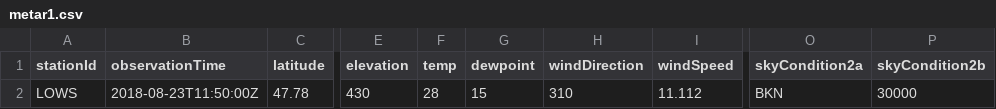
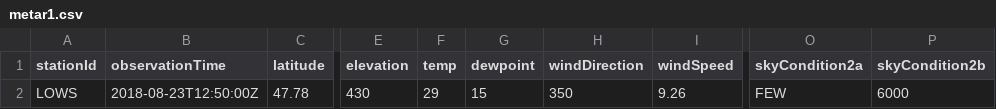
Before and after one commit to mmittlb/pywde1, a CSV file: metar1.csv, drawn as a sheet; only a part is shown, gaps mark what is left out; the diff names each change by its address in the sheet, - before the commit and + after, or states it on an @@ line.

Commit message:
Add metar1.csv

```diff
--- a/metar1.csv
+++ b/metar1.csv
-B2 (observationTime): 2018-08-23T11:50:00Z
+B2 (observationTime): 2018-08-23T12:50:00Z
-F2 (temp): 28
+F2 (temp): 29
-H2 (windDirection): 310
+H2 (windDirection): 350
-I2 (windSpeed): 11.112
+I2 (windSpeed): 9.26
-O2 (skyCondition2a): BKN
+O2 (skyCondition2a): FEW
-P2 (skyCondition2b): 30000
+P2 (skyCondition2b): 6000
```
